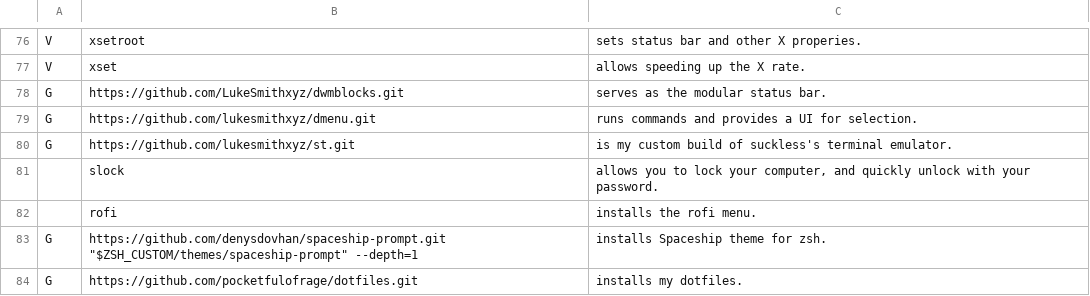
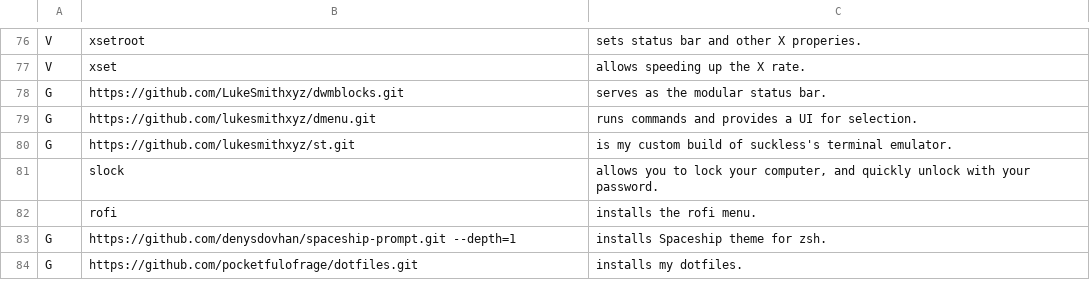
Before and after one commit to pocketfulofrage/LARBS, a CSV file: progs.csv, drawn as a sheet; only a part is shown, gaps mark what is left out.

Commit message:
Update progs.csv

```diff
--- a/progs.csv
+++ b/progs.csv
@@ -82,3 +82,3 @@ G,https://github.com/lukesmithxyz/st.git,"is my custom build of suckless's termi
 ,rofi,"installs the rofi menu."
-G,https://github.com/denysdovhan/spaceship-prompt.git "$ZSH_CUSTOM/themes/spaceship-prompt" --depth=1,"installs Spaceship theme for zsh."
+G,https://github.com/denysdovhan/spaceship-prompt.git --depth=1,"installs Spaceship theme for zsh."
 G,https://github.com/pocketfulofrage/dotfiles.git,"installs my dotfiles."
```
